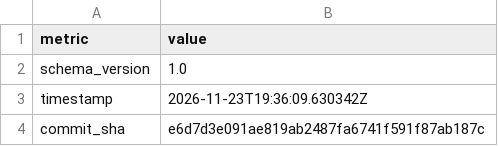
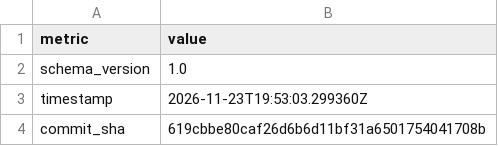
Before and after one commit to i2mint/dol, a CSV file: metrics.csv, drawn as a sheet; only a part is shown; the diff covers the shown part only.

Commit message:
Update metrics for 619cbbe

```diff
--- a/metrics.csv
+++ b/metrics.csv
@@ -2,3 +2,3 @@ metric,value
 schema_version,1.0
-timestamp,2026-11-23T19:36:09.630342Z
-commit_sha,e6d7d3e091ae819ab2487fa6741f591f87ab187c
+timestamp,2026-11-23T19:53:03.299360Z
+commit_sha,619cbbe80caf26d6b6d11bf31a6501754041708b
```
Also changed, not shown: 4 edited cells elsewhere in this file, 2 other files.
